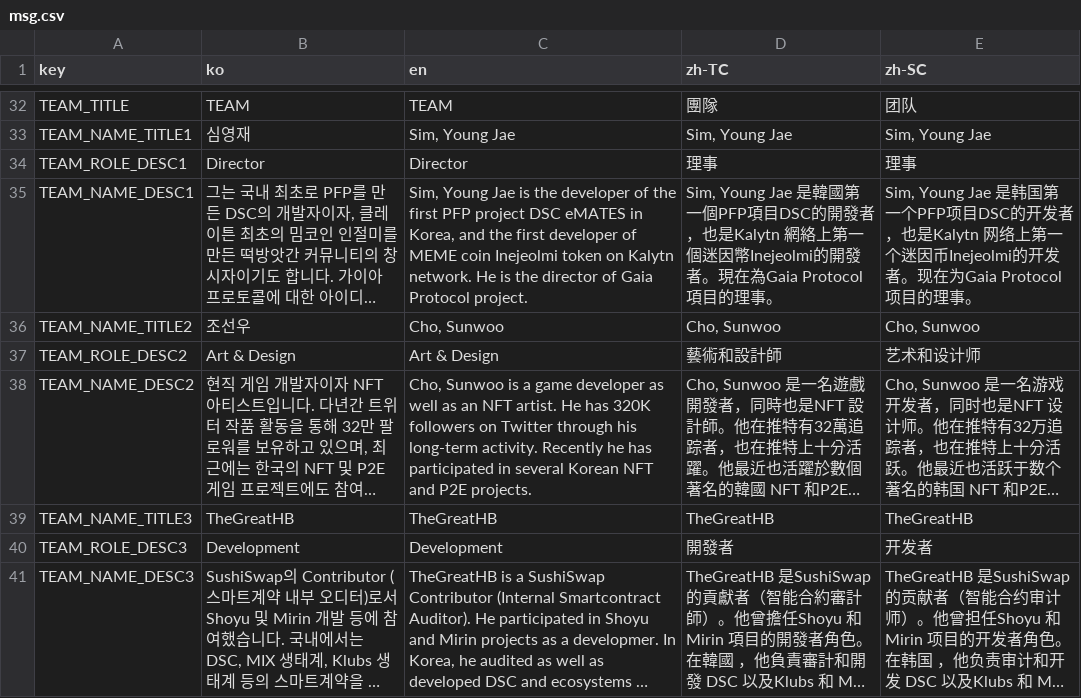
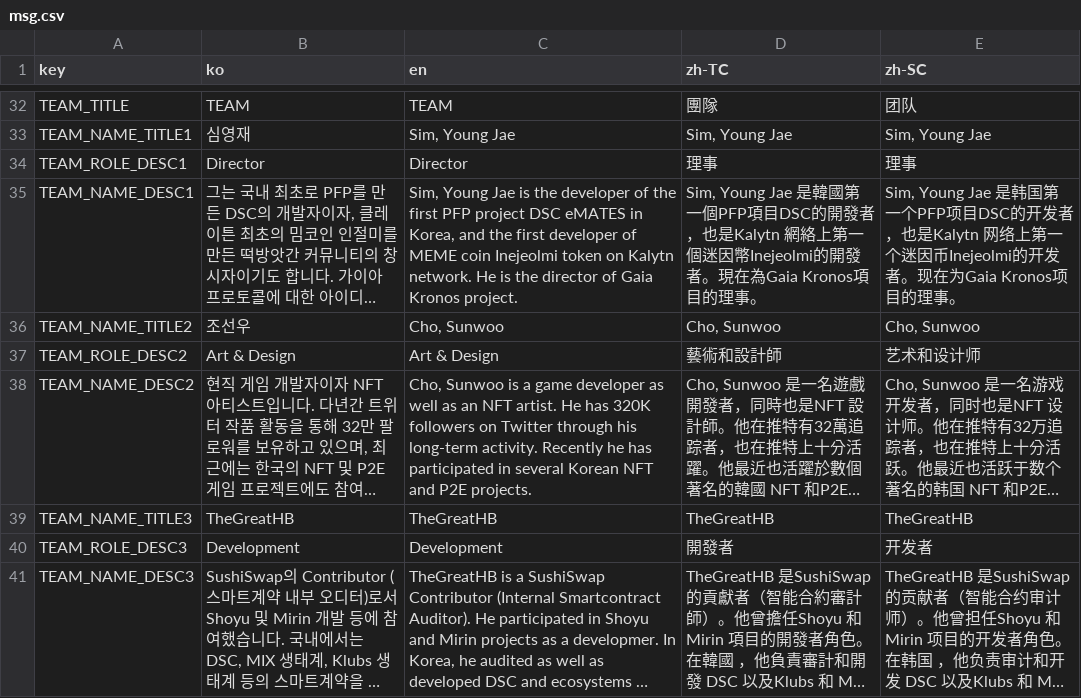
Before and after one commit to gaiaprotocol-v1/gaia-genesis-landing, a CSV file: docs/msg.csv, drawn as a sheet; only a part is shown, gaps mark what is left out; long unchanged cells end in …; the diff covers the shown part only; the diff names each change by its address in the sheet, - before the commit and + after, or states it on an @@ line.

Commit message:
feat: gaia kronos

```diff
--- a/docs/msg.csv
+++ b/docs/msg.csv
-C35 (en): …of Gaia Protocol project.
+C35 (en): …of Gaia Kronos project.
-D35 (zh-TC): …現在為Gaia Protocol項目的理…
+D35 (zh-TC): …現在為Gaia Kronos項目的理…
-E35 (zh-SC): …现在为Gaia Protocol项目的理…
+E35 (zh-SC): …现在为Gaia Kronos项目的理…
```
Also changed, not shown: 31 edited cells elsewhere in this file, 36 other files.
